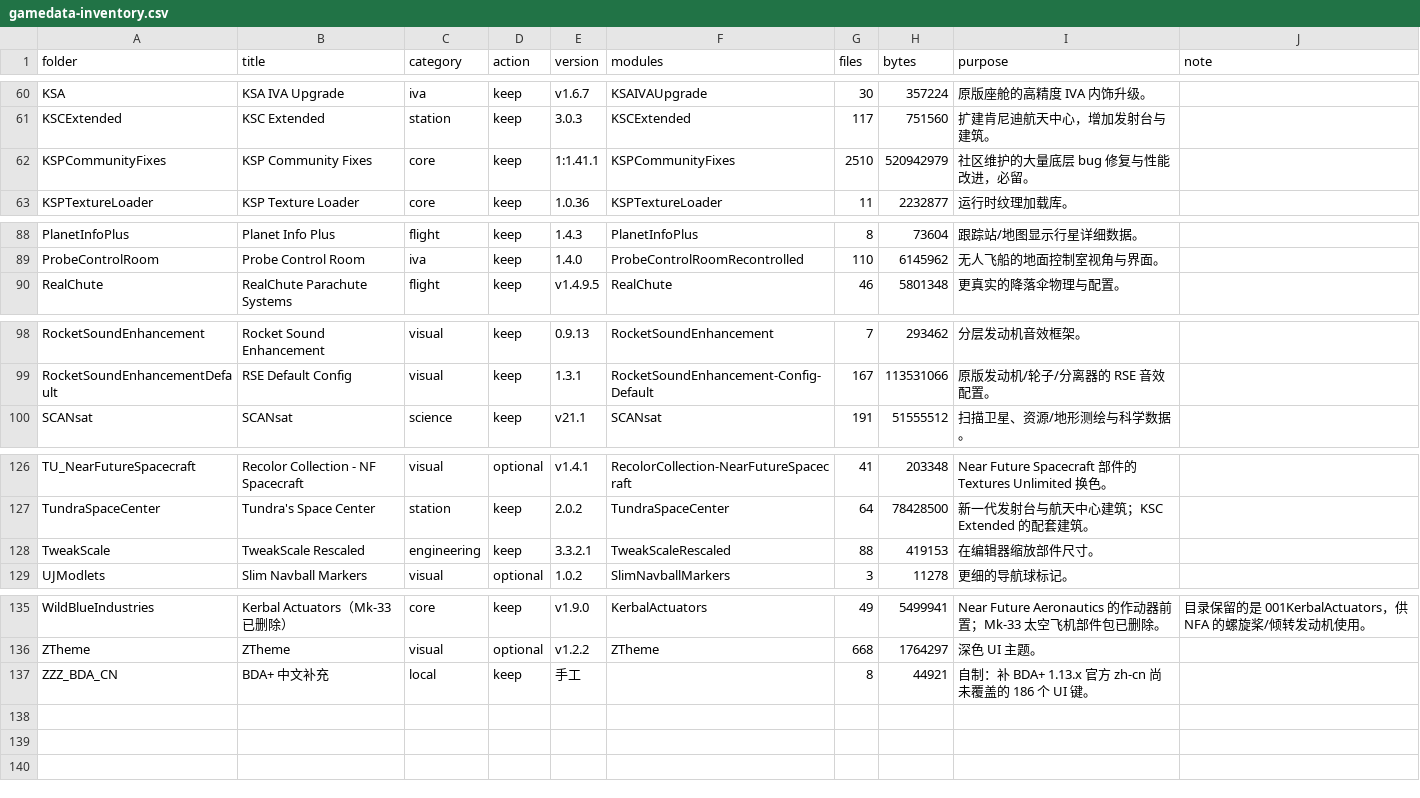
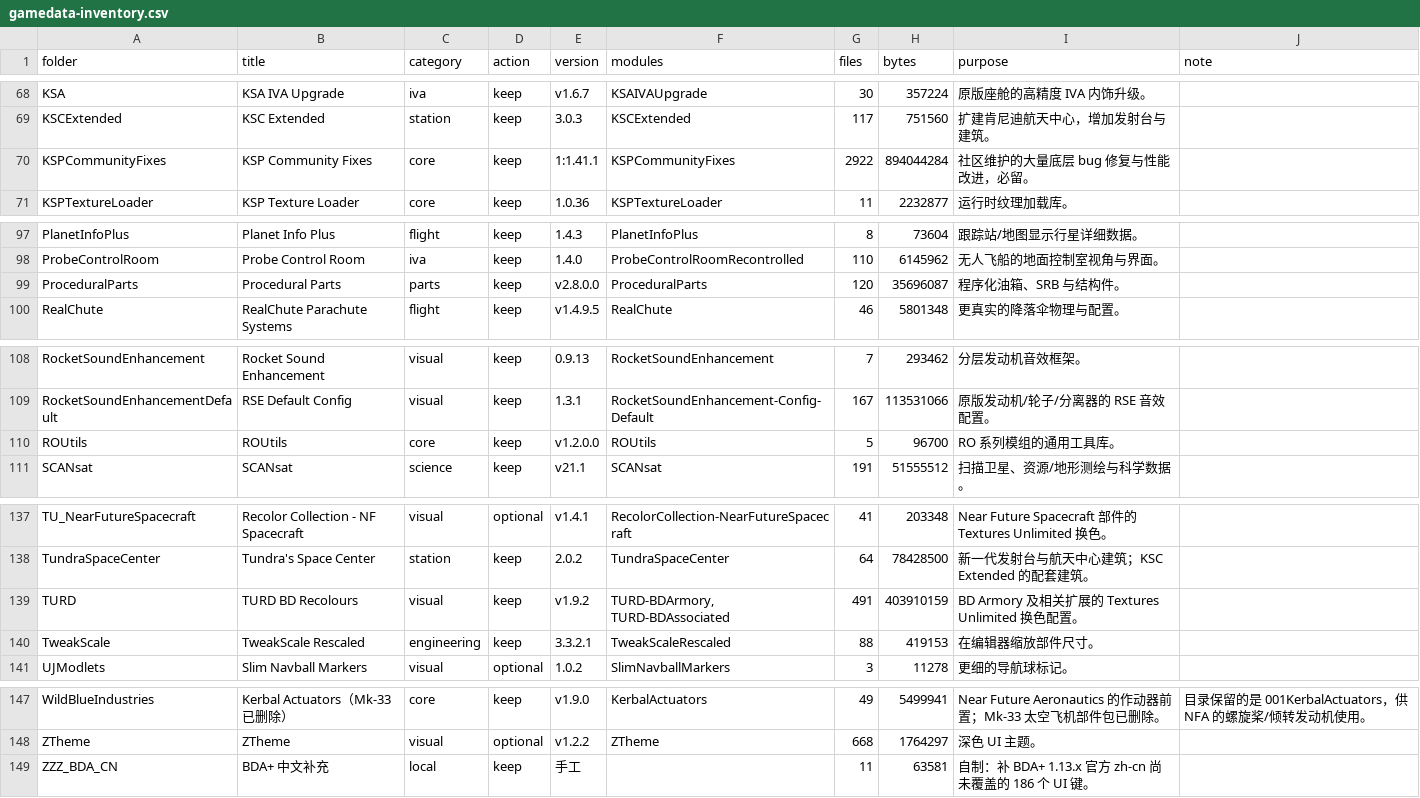
Before and after one commit to starmatch666-droid/KSP-BDA-Modlist, a CSV file: mods/gamedata-inventory.csv, drawn as a sheet; only a part is shown, gaps mark what is left out; the diff covers the shown part only.

```diff
--- a/mods/gamedata-inventory.csv
+++ b/mods/gamedata-inventory.csv
@@ -61,3 +69,3 @@ KSA,KSA IVA Upgrade,iva,keep,v1.6.7,KSAIVAUpgrade,30,357224,原版座舱的高
 KSCExtended,KSC Extended,station,keep,3.0.3,KSCExtended,117,751560,扩建肯尼迪航天中心，增加发射台与建筑。,
-KSPCommunityFixes,KSP Community Fixes,core,keep,1:1.41.1,KSPCommunityFixes,2510,520942979,社区维护的大量底层 bug 修复与性能改进，必留。,
+KSPCommunityFixes,KSP Community Fixes,core,keep,1:1.41.1,KSPCommunityFixes,2922,894044284,社区维护的大量底层 bug 修复与性能改进，必留。,
 KSPTextureLoader,KSP Texture Loader,core,keep,1.0.36,KSPTextureLoader,11,2232877,运行时纹理加载库。,
@@ -89,2 +98,3 @@ PlanetInfoPlus,Planet Info Plus,flight,keep,1.4.3,PlanetInfoPlus,8,73604,跟踪
 ProbeControlRoom,Probe Control Room,iva,keep,1.4.0,ProbeControlRoomRecontrolled,110,6145962,无人飞船的地面控制室视角与界面。,
+ProceduralParts,Procedural Parts,parts,keep,v2.8.0.0,ProceduralParts,120,35696087,程序化油箱、SRB 与结构件。,
 RealChute,RealChute Parachute Systems,flight,keep,v1.4.9.5,RealChute,46,5801348,更真实的降落伞物理与配置。,
@@ -99,2 +109,3 @@ RocketSoundEnhancement,Rocket Sound Enhancement,visual,keep,0.9.13,RocketSoundEn
 RocketSoundEnhancementDefault,RSE Default Config,visual,keep,1.3.1,RocketSoundEnhancement-Config-Default,167,113531066,原版发动机/轮子/分离器的 RSE 音效配置。,
+ROUtils,ROUtils,core,keep,v1.2.0.0,ROUtils,5,96700,RO 系列模组的通用工具库。,
 SCANsat,SCANsat,science,keep,v21.1,SCANsat,191,51555512,扫描卫星、资源/地形测绘与科学数据。,
@@ -127,2 +138,3 @@ TU_NearFutureSpacecraft,Recolor Collection - NF Spacecraft,visual,optional,v1.4.
 TundraSpaceCenter,Tundra's Space Center,station,keep,2.0.2,TundraSpaceCenter,64,78428500,新一代发射台与航天中心建筑；KSC Extended 的配套建筑。,
+TURD,TURD BD Recolours,visual,keep,v1.9.2,"TURD-BDArmory, TURD-BDAssociated",491,403910159,BD Armory 及相关扩展的 Textures Unlimited 换色配置。,
 TweakScale,TweakScale Rescaled,engineering,keep,3.3.2.1,TweakScaleRescaled,88,419153,在编辑器缩放部件尺寸。,
@@ -136,2 +148,2 @@ WildBlueIndustries,Kerbal Actuators（Mk-33 已删除）,core,keep,v1.9.0,Kerbal
 ZTheme,ZTheme,visual,optional,v1.2.2,ZTheme,668,1764297,深色 UI 主题。,
-ZZZ_BDA_CN,BDA+ 中文补充,local,keep,手工,,8,44921,自制：补 BDA+ 1.13.x 官方 zh-cn 尚未覆盖的 186 个 UI 键。,
+ZZZ_BDA_CN,BDA+ 中文补充,local,keep,手工,,11,63581,自制：补 BDA+ 1.13.x 官方 zh-cn 尚未覆盖的 186 个 UI 键。,
```
Also changed, not shown: 9 added rows and 2 edited cells elsewhere in this file, mods/installed-modules.csv, 20 other files.
